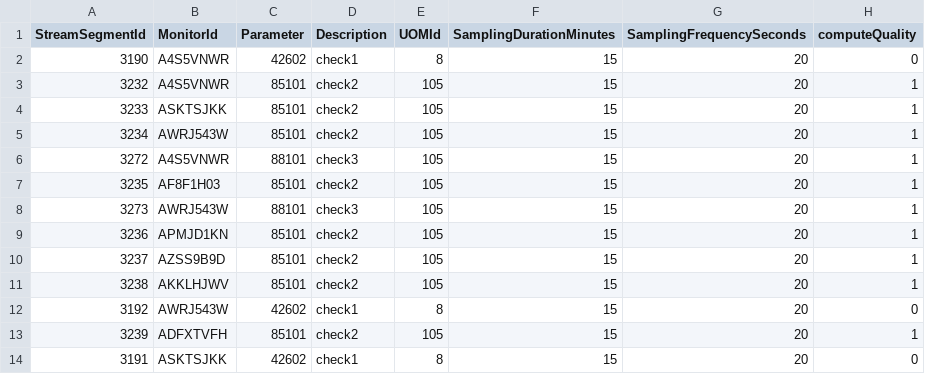
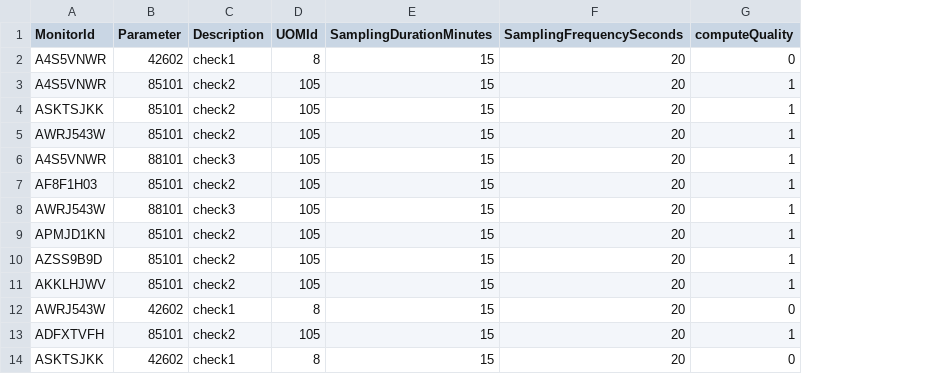
Before and after one commit to rhann1/QAQC_Pipeline, a CSV file: sample_QA_metadata/QC_SM_DEV_full.csv, drawn as a sheet; only a part is shown; the diff names each change by its address in the sheet, - before the commit and + after, or states it on an @@ line.

```diff
--- a/sample_QA_metadata/QC_SM_DEV_full.csv
+++ b/sample_QA_metadata/QC_SM_DEV_full.csv
-column A (StreamSegmentId), rows 2-14: 3190 | 3232 | 3233 | 3234 | 3272 | 3235 | 3273 | 3236 | 3237 | 3238 | 3192 | 3239 | 3191
```
Also changed, not shown: 19 other files.
